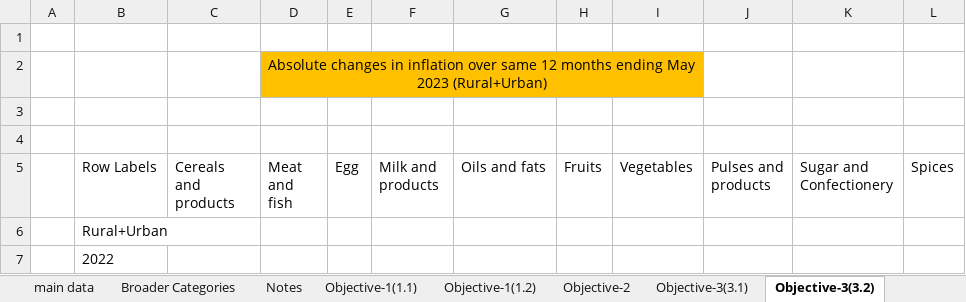
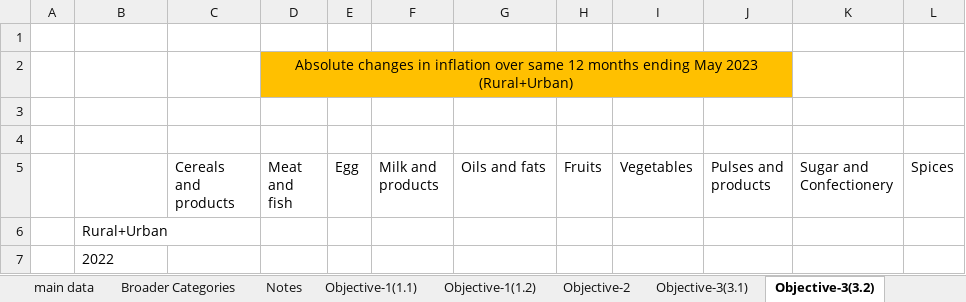
Before and after one commit to sakshigoel-coder/CPI-Inflation_Analysis, an Excel workbook: CPI Case_Study.xlsx, sheet Objective-3(3.2), drawn as a sheet; only a part is shown; values as stored, in another font and other column widths than the file's, no borders; charts and pictures and conditional formats not drawn; the diff names each change by its address in the sheet, - before the commit and + after, or states it on an @@ line.

```diff
--- a/CPI Case_Study.xlsx (sheet Objective-3(3.2))
+++ b/CPI Case_Study.xlsx (sheet Objective-3(3.2))
-D2:I2 merged
+D2:J2 merged
-J2 fill: none
+J2 fill: #FFC000
-B5: Row Labels
+B5: (empty)
```
Also changed, not shown: sheet Broader Categories, charts or pictures.
